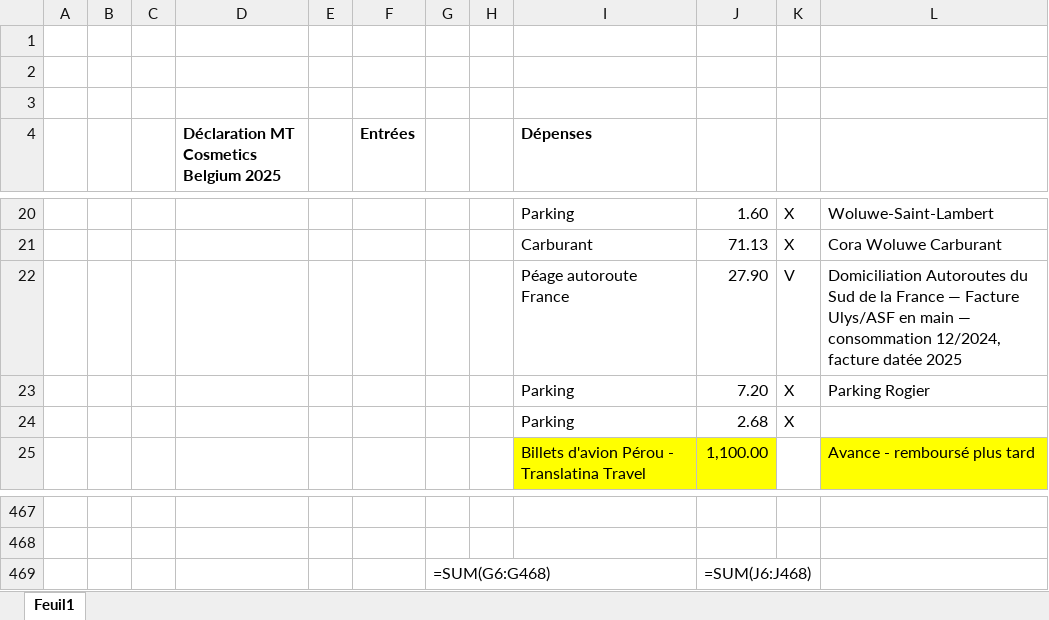
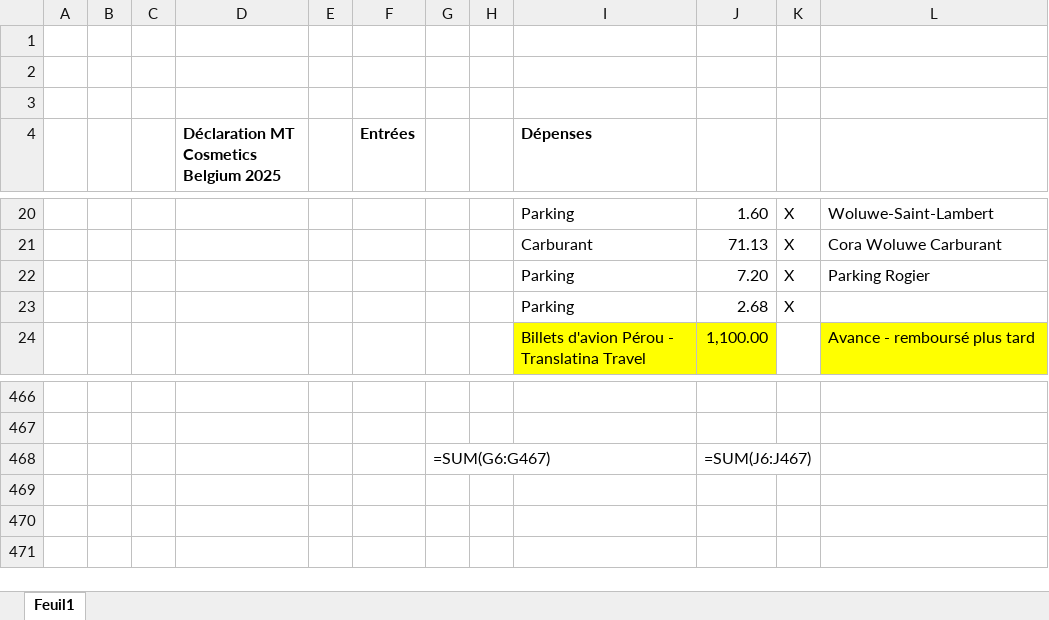
Before and after one commit to thibaultduchene-lab/claude, an Excel workbook: Bilan_2025_MTCB.xlsx, sheet Feuil1, drawn as a sheet; only a part is shown, gaps mark what is left out; values as stored, in another font and other column widths than the file's, no borders; formulas without a stored value are shown as written; removed rows and columns are numbered as before the commit, all else as after; the diff names each change by its address in the sheet, - before the commit and + after, or states it on an @@ line.

```diff
--- a/Bilan_2025_MTCB.xlsx (sheet Feuil1)
+++ b/Bilan_2025_MTCB.xlsx (sheet Feuil1)
-row 22:  |  |  |  |  |  |  |  | Péage autoroute France | 27.90 | V | Domiciliation Autoroutes du Sud de la France — Facture Ulys/ASF en main — consommation 12/2024, facture datée 2025
-G468: =SUM(G6:G468)
+G468: =SUM(G6:G467)
-J468: =SUM(J6:J468)
+J468: =SUM(J6:J467)
```
Also changed, not shown: 3 other files.
